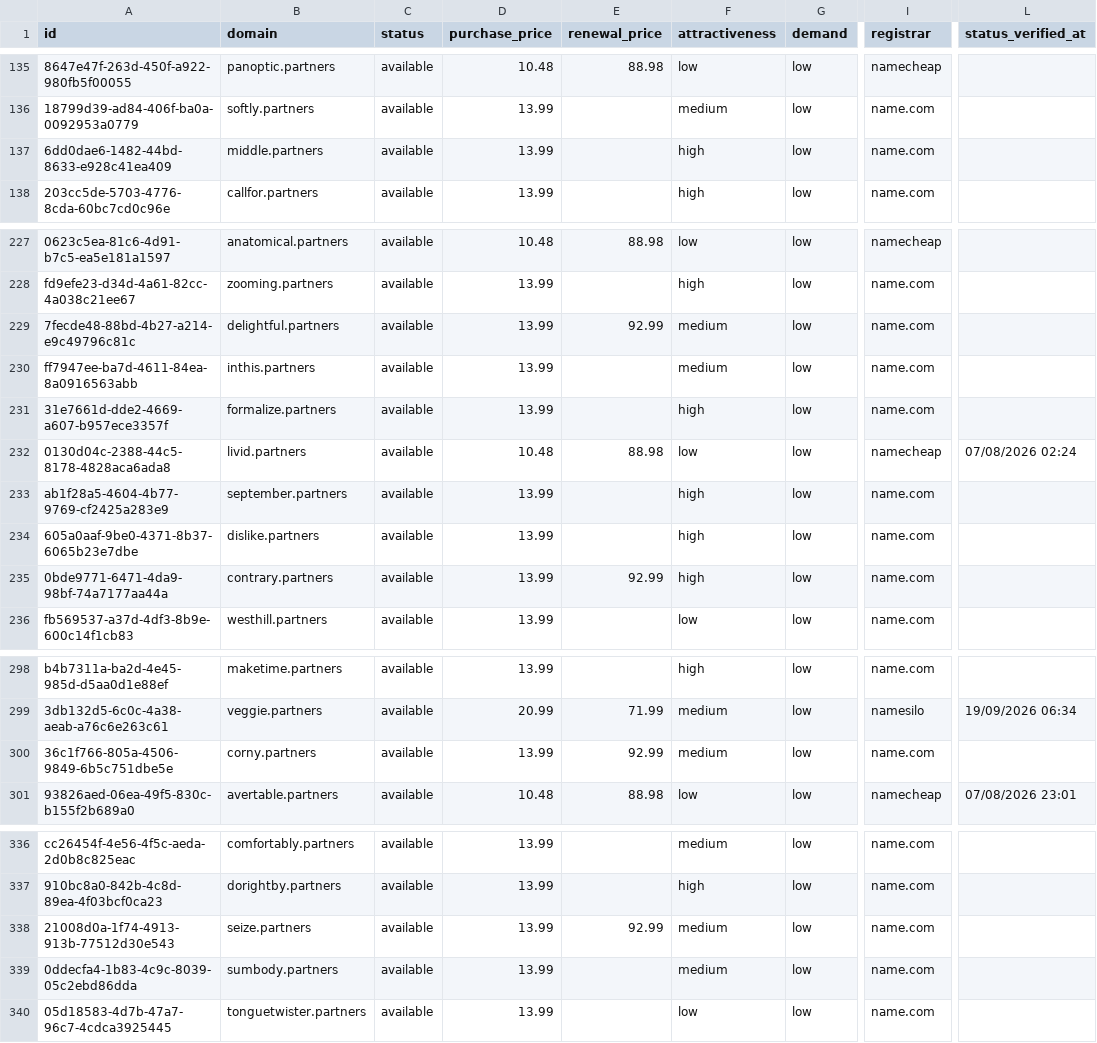
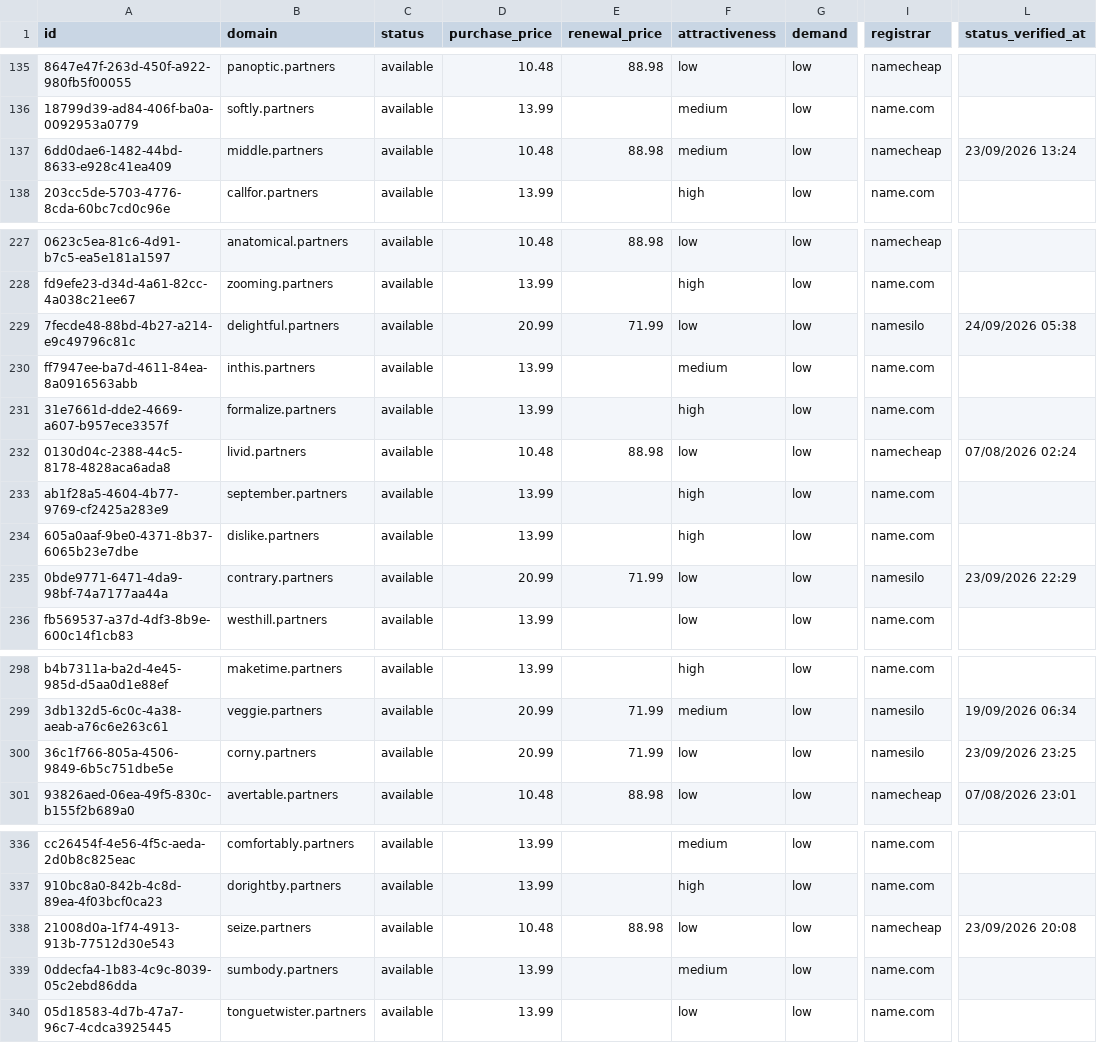
Before and after one commit to UniqueDomains/partners-oneword-domains, a CSV file: partners.csv, drawn as a sheet; only a part is shown, gaps mark what is left out; the diff covers the shown part only; the diff names each change by its address in the sheet, - before the commit and + after, or states it on an @@ line.

```diff
--- a/partners.csv
+++ b/partners.csv
-D137 (purchase_price): 13.99
+D137 (purchase_price): 10.48
-E137 (renewal_price): (empty)
+E137 (renewal_price): 88.98
-F137 (attractiveness): high
+F137 (attractiveness): medium
-I137 (registrar): name.com
+I137 (registrar): namecheap
-L137 (status_verified_at): (empty)
+L137 (status_verified_at): 23/09/2026 13:24
-D229 (purchase_price): 13.99
+D229 (purchase_price): 20.99
-E229 (renewal_price): 92.99
+E229 (renewal_price): 71.99
-F229 (attractiveness): medium
+F229 (attractiveness): low
-I229 (registrar): name.com
+I229 (registrar): namesilo
-L229 (status_verified_at): (empty)
+L229 (status_verified_at): 24/09/2026 05:38
-D235 (purchase_price): 13.99
+D235 (purchase_price): 20.99
-E235 (renewal_price): 92.99
+E235 (renewal_price): 71.99
-F235 (attractiveness): high
+F235 (attractiveness): low
-I235 (registrar): name.com
+I235 (registrar): namesilo
-L235 (status_verified_at): (empty)
+L235 (status_verified_at): 23/09/2026 22:29
-D300 (purchase_price): 13.99
+D300 (purchase_price): 20.99
-E300 (renewal_price): 92.99
+E300 (renewal_price): 71.99
-F300 (attractiveness): medium
+F300 (attractiveness): low
-I300 (registrar): name.com
+I300 (registrar): namesilo
-L300 (status_verified_at): (empty)
+L300 (status_verified_at): 23/09/2026 23:25
-D338 (purchase_price): 13.99
+D338 (purchase_price): 10.48
-E338 (renewal_price): 92.99
+E338 (renewal_price): 88.98
-F338 (attractiveness): medium
+F338 (attractiveness): low
-I338 (registrar): name.com
+I338 (registrar): namecheap
-L338 (status_verified_at): (empty)
+L338 (status_verified_at): 23/09/2026 20:08
```
Also changed, not shown: 2 added rows, 2 removed rows and 114 edited cells elsewhere in this file, 4 other files.
